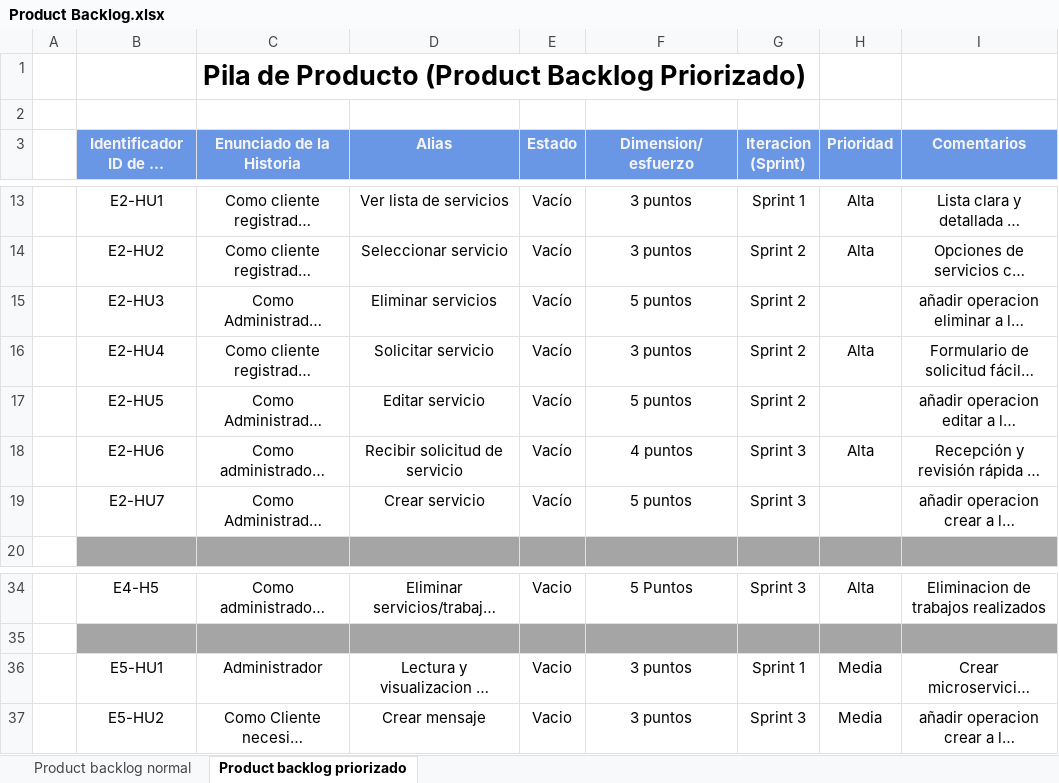
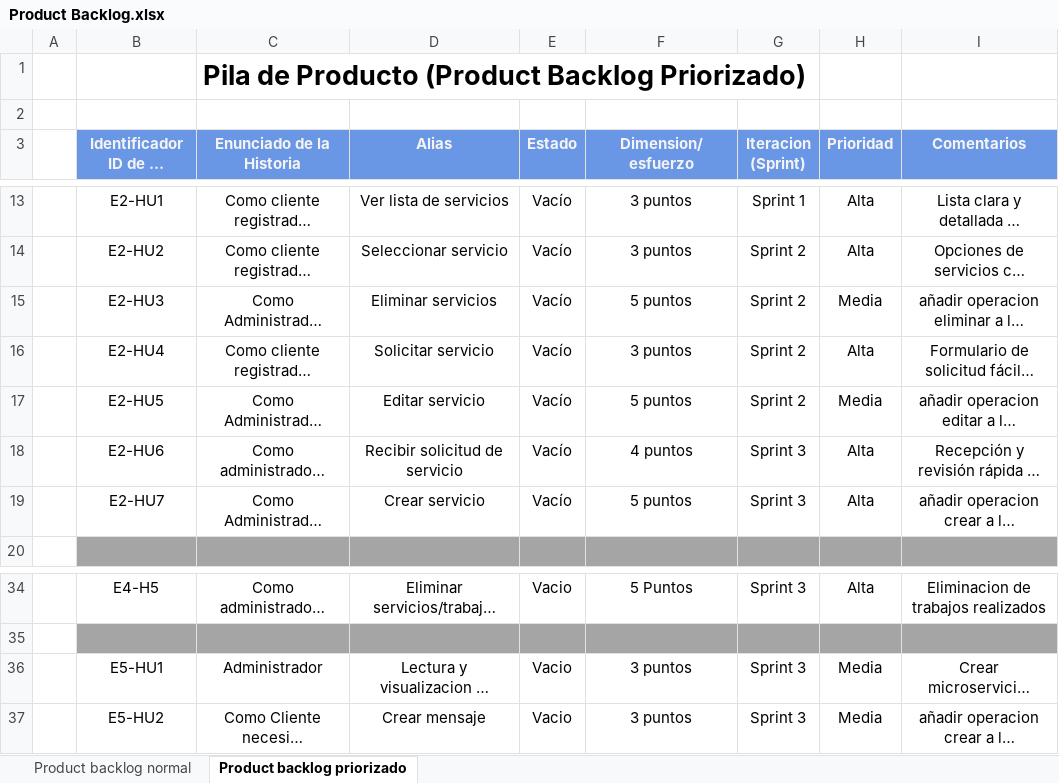
Before and after one commit to Thony091/documentacion-project-drivetail, an Excel workbook: Product Backlog.xlsx, sheet Product backlog priorizado, drawn as a sheet; only a part is shown, gaps mark what is left out; long unchanged cells end in …; values as stored, in another font and other column widths than the file's, no borders; the diff names each change by its address in the sheet, - before the commit and + after, or states it on an @@ line.

Commit message:
hola johanna, recuperate

```diff
--- a/Product Backlog.xlsx (sheet Product backlog priorizado)
+++ b/Product Backlog.xlsx (sheet Product backlog priorizado)
-H15 (Prioridad): (empty)
+H15 (Prioridad): Media
-H17 (Prioridad): (empty)
+H17 (Prioridad): Media
-H19 (Prioridad): (empty)
+H19 (Prioridad): Alta
-G36 (Iteracion (Sprint)): Sprint 1
+G36 (Iteracion (Sprint)): Sprint 3
```
